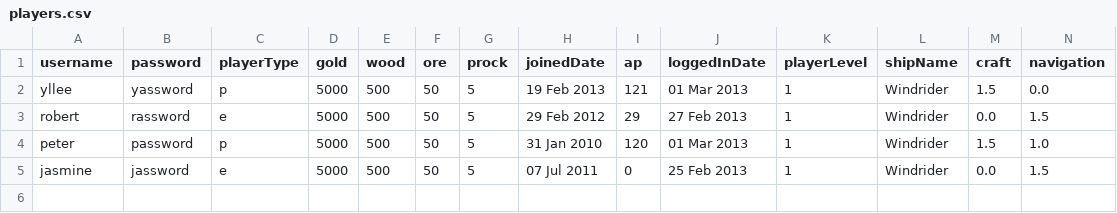
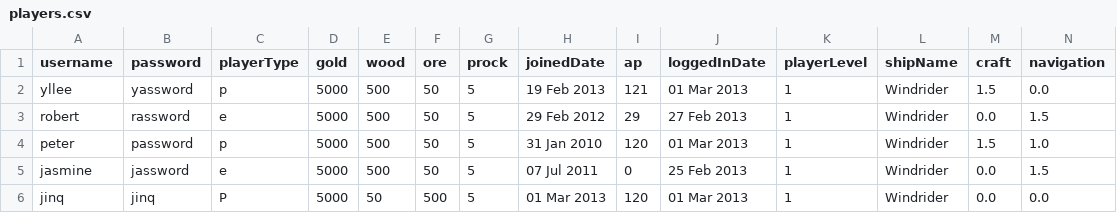
Before and after one commit to whalelee/battlestations-in-java, a CSV file: data/players.csv, drawn as a sheet; only a part is shown; rows hold the shown columns only; the diff names each change by its address in the sheet, - before the commit and + after, or states it on an @@ line.

```diff
--- a/data/players.csv
+++ b/data/players.csv
+row 6: jinq | jinq | P | 5000 | 50 | 500 | 5 | 01 Mar 2013 | 120 | 01 Mar 2013 | 1 | Windrider | 0.0 | 0.0
```
Also changed, not shown: data/oridata/players.csv, 13 other files.
